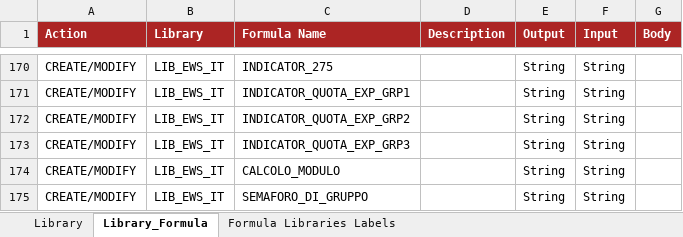
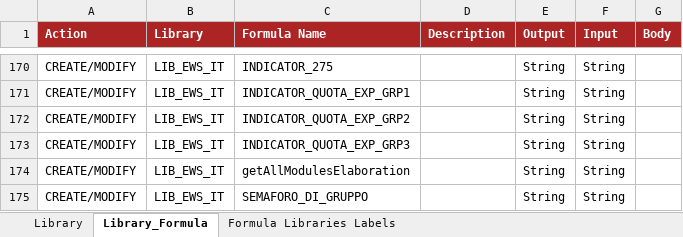
Before and after one commit to cybertop35/intelliJConf, an Excel workbook: earlywarning-pom/earlywarning-config/src/baf-configuration/07_LIB_EWS_IT/07_LibFormula.xlsx, sheet Library_Formula, drawn as a sheet; only a part is shown, gaps mark what is left out; values as stored, in another font and other column widths than the file's, no borders; charts and pictures not drawn; the diff names each change by its address in the sheet, - before the commit and + after, or states it on an @@ line.

```diff
--- a/earlywarning-pom/earlywarning-config/src/baf-configuration/07_LIB_EWS_IT/07_LibFormula.xlsx (sheet Library_Formula)
+++ b/earlywarning-pom/earlywarning-config/src/baf-configuration/07_LIB_EWS_IT/07_LibFormula.xlsx (sheet Library_Formula)
-C174 (Formula Name): CALCOLO_MODULO
+C174 (Formula Name): getAllModulesElaboration
```
Also changed, not shown: earlywarning-pom/earlywarning-config/src/baf-configuration/89_LIB_VMCommons/89_LibFormula.xlsx, earlywarning-pom/earlywarning-config/src/baf-configuration/90_VisualModeling_Page/90_LibFormula_VisualModeling_Page.xlsx, 28 other files.
